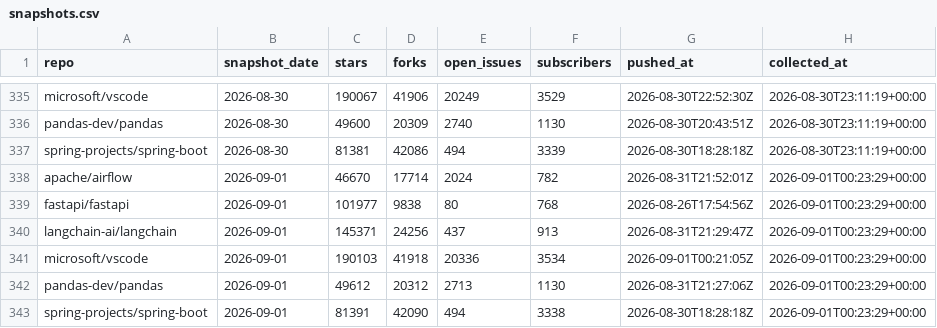
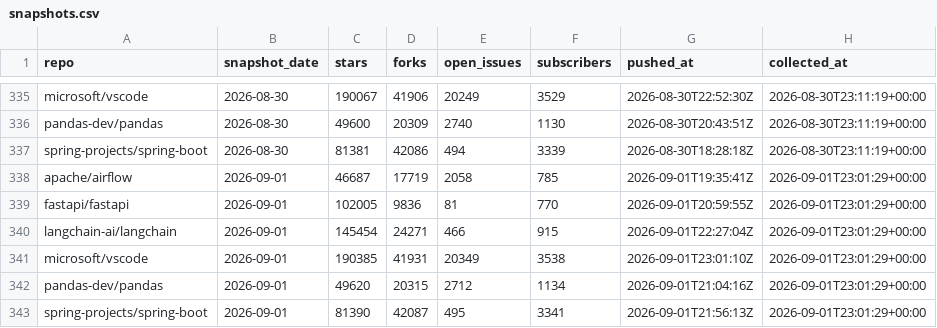
Before and after one commit to hankh-dev/gh-pulse, a CSV file: data/snapshots.csv, drawn as a sheet; only a part is shown, gaps mark what is left out.

```diff
--- a/data/snapshots.csv
+++ b/data/snapshots.csv
@@ -337,7 +337,7 @@ pandas-dev/pandas,2026-08-30,49600,20309,2740,1130,2026-08-30T20:43:51Z,2026-08-
 spring-projects/spring-boot,2026-08-30,81381,42086,494,3339,2026-08-30T18:28:18Z,2026-08-30T23:11:19+00:00
-apache/airflow,2026-09-01,46670,17714,2024,782,2026-08-31T21:52:01Z,2026-09-01T00:23:29+00:00
-fastapi/fastapi,2026-09-01,101977,9838,80,768,2026-08-26T17:54:56Z,2026-09-01T00:23:29+00:00
-langchain-ai/langchain,2026-09-01,145371,24256,437,913,2026-08-31T21:29:47Z,2026-09-01T00:23:29+00:00
-microsoft/vscode,2026-09-01,190103,41918,20336,3534,2026-09-01T00:21:05Z,2026-09-01T00:23:29+00:00
-pandas-dev/pandas,2026-09-01,49612,20312,2713,1130,2026-08-31T21:27:06Z,2026-09-01T00:23:29+00:00
-spring-projects/spring-boot,2026-09-01,81391,42090,494,3338,2026-08-30T18:28:18Z,2026-09-01T00:23:29+00:00
+apache/airflow,2026-09-01,46687,17719,2058,785,2026-09-01T19:35:41Z,2026-09-01T23:01:29+00:00
+fastapi/fastapi,2026-09-01,102005,9836,81,770,2026-09-01T20:59:55Z,2026-09-01T23:01:29+00:00
+langchain-ai/langchain,2026-09-01,145454,24271,466,915,2026-09-01T22:27:04Z,2026-09-01T23:01:29+00:00
+microsoft/vscode,2026-09-01,190385,41931,20349,3538,2026-09-01T23:01:10Z,2026-09-01T23:01:29+00:00
+pandas-dev/pandas,2026-09-01,49620,20315,2712,1134,2026-09-01T21:04:16Z,2026-09-01T23:01:29+00:00
+spring-projects/spring-boot,2026-09-01,81390,42087,495,3341,2026-09-01T21:56:13Z,2026-09-01T23:01:29+00:00
```
Also changed, not shown: 1 other file.
